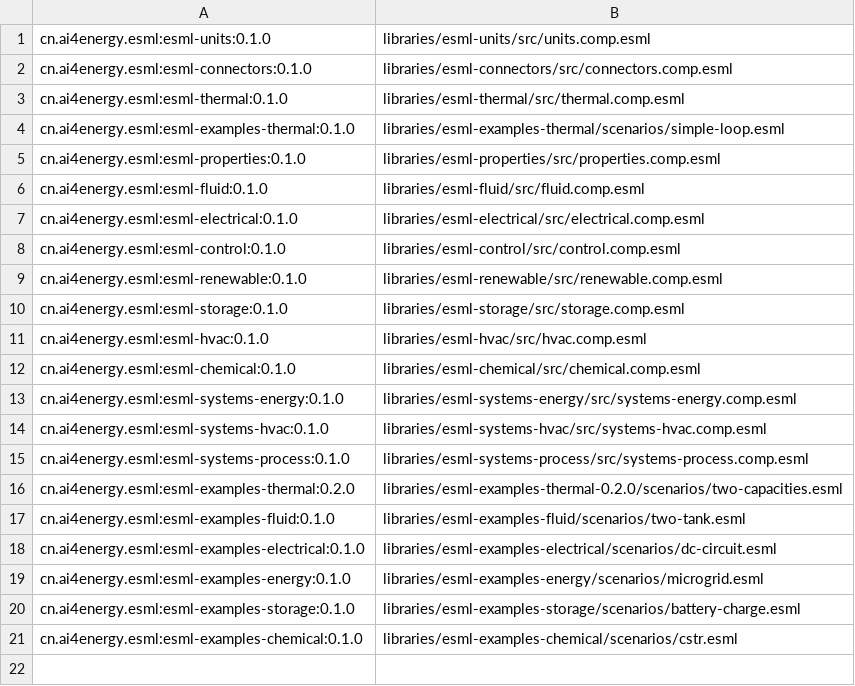
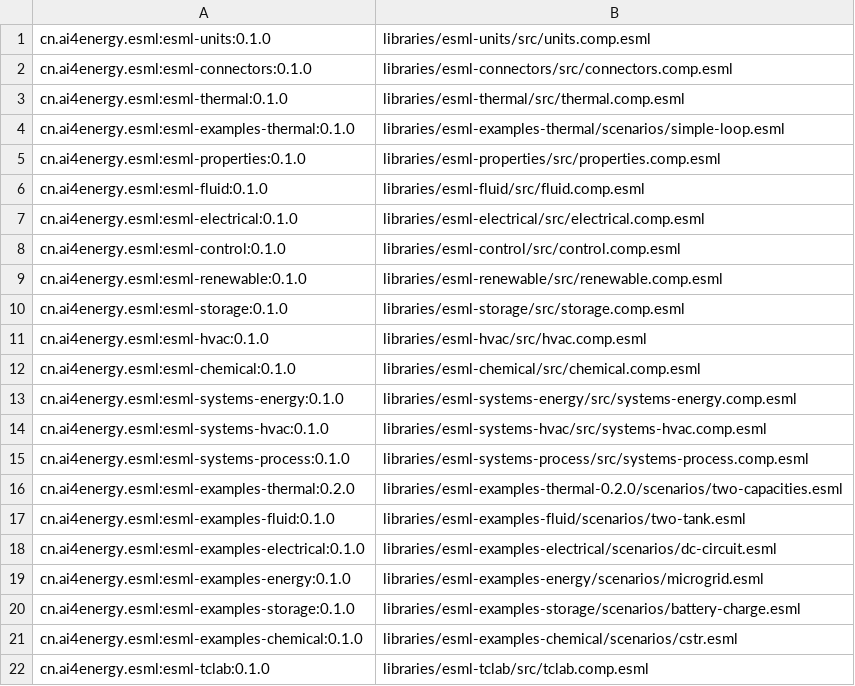
Before and after one commit to ai4energy/esml-libraries, a TSV file: registry.tsv, drawn as a sheet.

Commit message:
feat(library): 新增 esml-tclab 包（单位修正后的 TCLab 双热容模型）
把引擎 SIL 标定资产 examples/sil-calibration/tclab.esml 的**模型语义**落成
正式库件 cn.ai4energy.esml:esml-tclab:0.1.0，命名空间 TCLab，导出
TCLab.TCLab2Lumped。

- src/tclab.comp.esml：11 参数 / 2 状态 / 2 方程，方程与上游 APMonitor
  ArduinoModeling2 教学模型逐字一致；U / As 的类型单位用 W_per_m2_K
  （base W*m^-2*K^-1）、σ 用 W*m^-2*K^-4，修掉上游标成 W_per_K 造成的
  两条 I27 量纲不符（U 按面积用，U·A·(Ta−T1) 原本是 W·m²，跟 α1·Q1 加不到
  一起）。方程、参数值、初始条件一字未动。
- 带 <system name="Demo"> 自证壳（ADR-0014，消 I6 告警）。用通用演示点，
  不是 SIL 标定点：标定点与任务壳仍留在引擎侧 examples/sil-calibration/
  tclab.esml（库只放模型语义，外壳分离）。
- package.esml 只依赖 esml-units / esml-connectors；registry/index.tsv、
  registry.tsv、registry/namespaces.tsv、bom/esml-bom-0.2.0.esml 四处同步，
  指纹按 tools/validate_registry.py --write-digests 生成。

判据（原始末行）：
  python3 tools/validate_registry.py
  PASS: 22 coordinates, 21 namespaces
  esml check -L ~/esml-libraries libraries/esml-tclab/src/tclab.comp.esml
      summary: errors=0 warnings=0 models=2 systems=1 types=12 portTypes=4 units=17 functions=0 five_level=ok
  esml simulate ... --system Demo ⇒ 0 条 I27；inspect ⇒ well-posed=true
  负控：把 W_per_m2_K 的 base 改成 W/K ⇒ simulate 恰好回两条 I27
  消费方 <use library="cn.ai4energy.esml:esml-tclab:0.1.0"/> + 4 个 <set>
  覆写 ⇒ 轨迹与引擎 origin/main 的 SIL 资产 2402 行逐位一致（md5 相同）

```diff
--- a/registry.tsv
+++ b/registry.tsv
@@ -21 +21,2 @@ cn.ai4energy.esml:esml-examples-storage:0.1.0	libraries/esml-examples-storage/sc
 cn.ai4energy.esml:esml-examples-chemical:0.1.0	libraries/esml-examples-chemical/scenarios/cstr.esml
+cn.ai4energy.esml:esml-tclab:0.1.0	libraries/esml-tclab/src/tclab.comp.esml
```
Also changed, not shown: registry/index.tsv, registry/namespaces.tsv, 4 other files.
